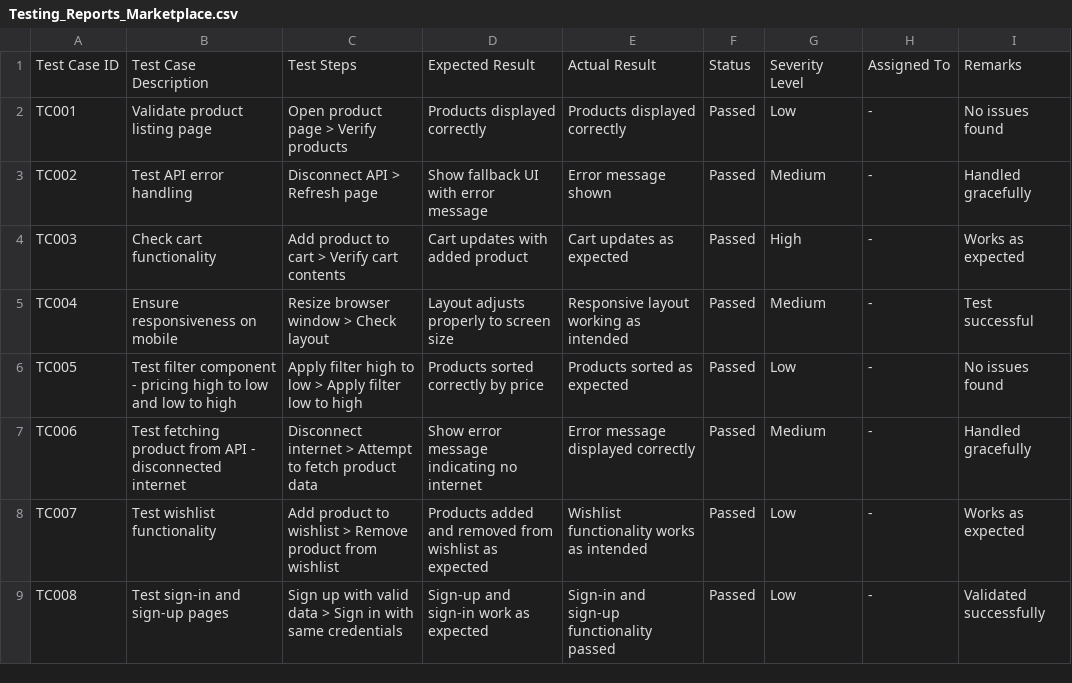
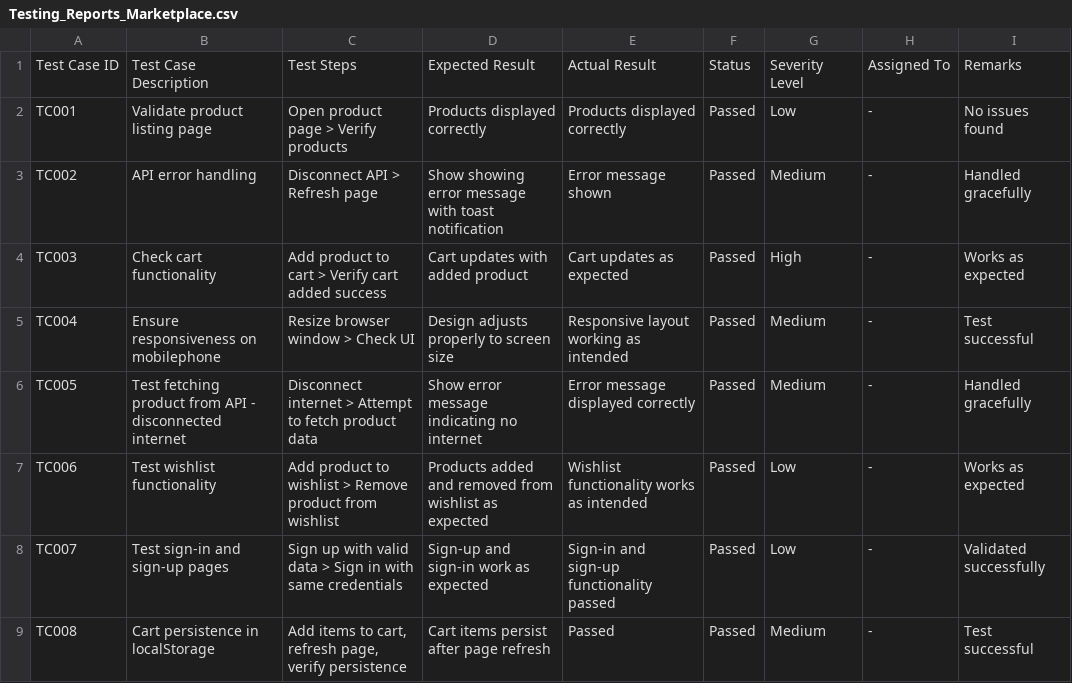
Before and after one commit to nomanhaider99/Marketplace-Builder-Drone-Rental-Services, a CSV file: Day_5_Testing_Error_Handling_and_Backend_Integration/Testing_Reports_Marketplace.csv, drawn as a sheet; only a part is shown; the diff covers the shown part only.

Commit message:
five days completed

```diff
--- a/Day_5_Testing_Error_Handling_and_Backend_Integration/Testing_Reports_Marketplace.csv
+++ b/Day_5_Testing_Error_Handling_and_Backend_Integration/Testing_Reports_Marketplace.csv
@@ -2,8 +2,8 @@ Test Case ID,Test Case Description,Test Steps,Expected Result,Actual Result,Stat
 TC001,Validate product listing page,Open product page > Verify products,Products displayed correctly,Products displayed correctly,Passed,Low,-,No issues found
-TC002,Test API error handling,Disconnect API > Refresh page,Show fallback UI with error message,Error message shown,Passed,Medium,-,Handled gracefully
-TC003,Check cart functionality,Add product to cart > Verify cart contents,Cart updates with added product,Cart updates as expected,Passed,High,-,Works as expected
-TC004,Ensure responsiveness on mobile,Resize browser window > Check layout,Layout adjusts properly to screen size,Responsive layout working as intended,Passed,Medium,-,Test successful
-TC005,Test filter component - pricing high to low and low to high,Apply filter high to low > Apply filter low to high,Products sorted correctly by price,Products sorted as expected,Passed,Low,-,No issues found
-TC006,Test fetching product from API - disconnected internet,Disconnect internet > Attempt to fetch product data,Show error message indicating no internet,Error message displayed correctly,Passed,Medium,-,Handled gracefully
-TC007,Test wishlist functionality,Add product to wishlist > Remove product from wishlist,Products added and removed from wishlist as expected,Wishlist functionality works as intended,Passed,Low,-,Works as expected
-TC008,Test sign-in and sign-up pages,Sign up with valid data > Sign in with same credentials,Sign-up and sign-in work as expected,Sign-in and sign-up functionality passed,Passed,Low,-,Validated successfully
+TC002,API error handling,Disconnect API > Refresh page,Show showing error message with toast notification,Error message shown,Passed,Medium,-,Handled gracefully
+TC003,Check cart functionality,Add product to cart > Verify cart added success,Cart updates with added product,Cart updates as expected,Passed,High,-,Works as expected
+TC004,Ensure responsiveness on mobilephone,Resize browser window > Check UI,Design adjusts properly to screen size,Responsive layout working as intended,Passed,Medium,-,Test successful
+TC005,Test fetching product from API - disconnected internet,Disconnect internet > Attempt to fetch product data,Show error message indicating no internet,Error message displayed correctly,Passed,Medium,-,Handled gracefully
+TC006,Test wishlist functionality,Add product to wishlist > Remove product from wishlist,Products added and removed from wishlist as expected,Wishlist functionality works as intended,Passed,Low,-,Works as expected
+TC007,Test sign-in and sign-up pages,Sign up with valid data > Sign in with same credentials,Sign-up and sign-in work as expected,Sign-in and sign-up functionality passed,Passed,Low,-,Validated successfully
+TC008,Cart persistence in localStorage,"Add items to cart, refresh page, verify persistence",Cart items persist after page refresh,Passed,Passed,Medium,-,Test successful
```
Also changed, not shown: 3 removed rows and 15 edited cells elsewhere in this file.
